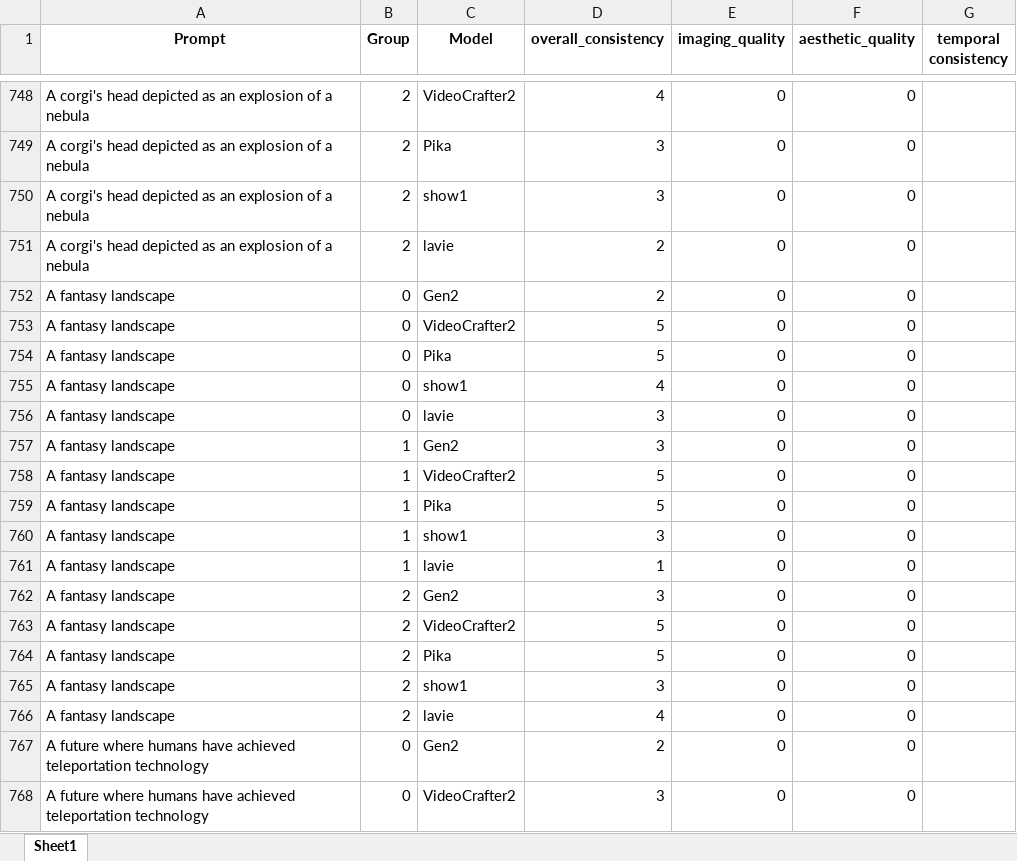
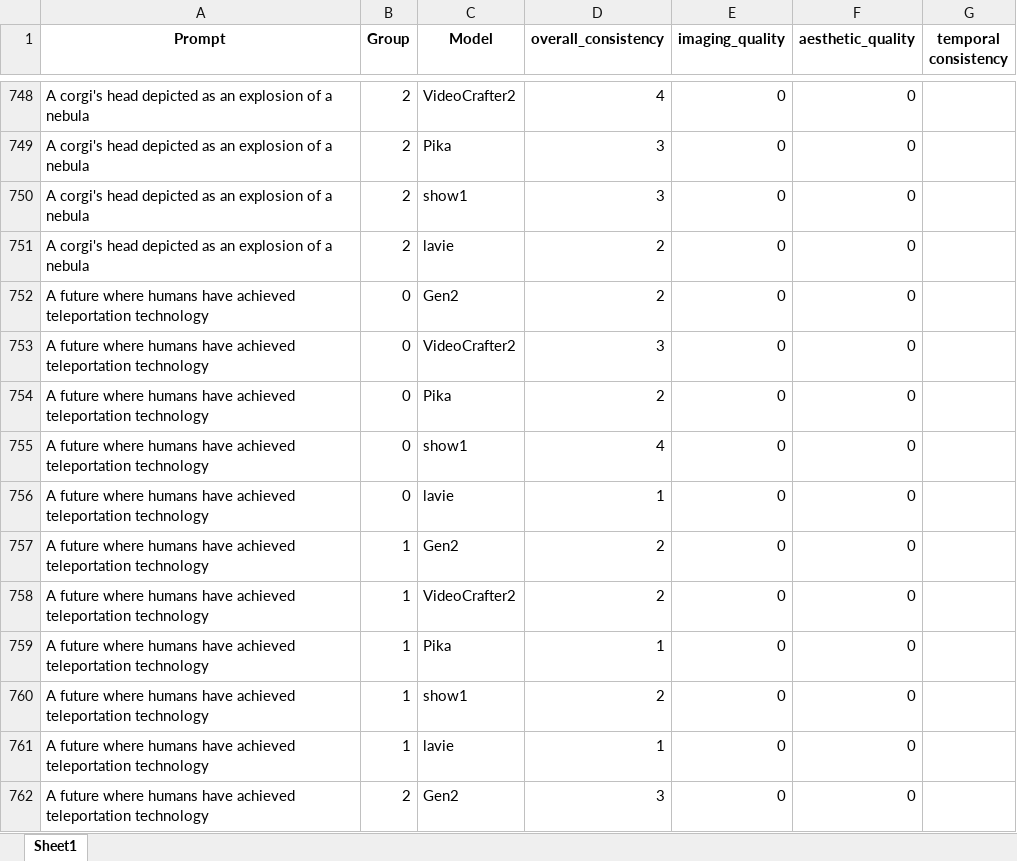
Before and after one commit to Chenzhou2344/HighlyHumanLikeVEB, an Excel workbook: Human_anno/humananno_res/lsy_oc.xlsx, sheet Sheet1, drawn as a sheet; only a part is shown, gaps mark what is left out; the shorter side is filled out with more unchanged rows; values as stored, in another font and other column widths than the file's, no borders; the diff names each change by its address in the sheet, - before the commit and + after, or states it on an @@ line.

Commit message:
fix prompt repeat

```diff
--- a/Human_anno/humananno_res/lsy_oc.xlsx (sheet Sheet1)
+++ b/Human_anno/humananno_res/lsy_oc.xlsx (sheet Sheet1)
-row 752: A fantasy landscape | 0 | Gen2 | 2 | 0 | 0
-row 753: A fantasy landscape | 0 | VideoCrafter2 | 5 | 0 | 0
-row 754: A fantasy landscape | 0 | Pika | 5 | 0 | 0
-row 755: A fantasy landscape | 0 | show1 | 4 | 0 | 0
-row 756: A fantasy landscape | 0 | lavie | 3 | 0 | 0
-row 757: A fantasy landscape | 1 | Gen2 | 3 | 0 | 0
-row 758: A fantasy landscape | 1 | VideoCrafter2 | 5 | 0 | 0
-row 759: A fantasy landscape | 1 | Pika | 5 | 0 | 0
-row 760: A fantasy landscape | 1 | show1 | 3 | 0 | 0
-row 761: A fantasy landscape | 1 | lavie | 1 | 0 | 0
-row 762: A fantasy landscape | 2 | Gen2 | 3 | 0 | 0
-row 763: A fantasy landscape | 2 | VideoCrafter2 | 5 | 0 | 0
-row 764: A fantasy landscape | 2 | Pika | 5 | 0 | 0
-row 765: A fantasy landscape | 2 | show1 | 3 | 0 | 0
-row 766: A fantasy landscape | 2 | lavie | 4 | 0 | 0
```
Also changed, not shown: Human_anno/humananno_res/hanhui_oc.xlsx, 1 other file.
